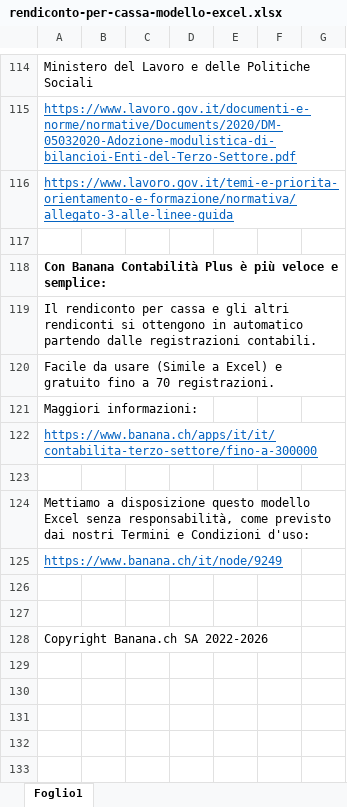
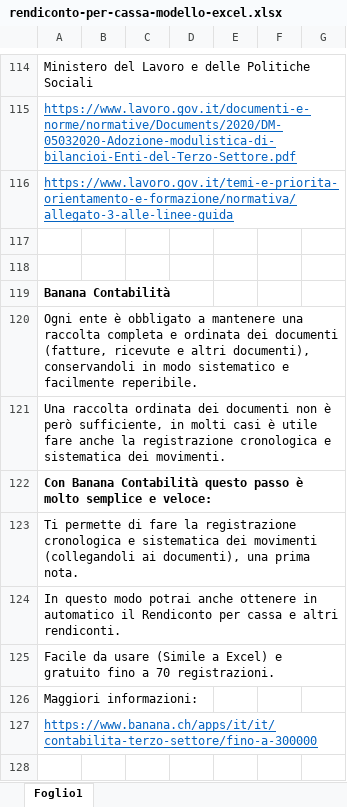
Before and after one commit to BananaAccounting/Italia, an Excel workbook: ets/rendiconti2020/rendiconti-excel-word/rendiconto-per-cassa-modello-excel.xlsx, sheet Foglio1, drawn as a sheet; only a part is shown, gaps mark what is left out; the shorter side is filled out with more unchanged rows; values as stored, in another font and other column widths than the file's, no borders; conditional formats not drawn; addresses are those after the commit; the diff names each change by its address in the sheet, - before the commit and + after, or states it on an @@ line.

Commit message:
Aggiornato descrizione Banana file Excel ETS

```diff
--- a/ets/rendiconti2020/rendiconti-excel-word/rendiconto-per-cassa-modello-excel.xlsx (sheet Foglio1)
+++ b/ets/rendiconti2020/rendiconti-excel-word/rendiconto-per-cassa-modello-excel.xlsx (sheet Foglio1)
+row 118: (empty)
-A119: Con Banana Contabilità Plus è più veloce e semplice:
+A119: Banana Contabilità
-A120: Il rendiconto per cassa e gli altri rendiconti si ottengono in automatico partendo dalle registrazioni contabili.
+A120: Ogni ente è obbligato a mantenere una raccolta completa e ordinata dei documenti (fatture, ricevute e altri documenti), conservandoli in modo sistematico e facilmente reperibile.
+row 121: Una raccolta ordinata dei documenti non è però sufficiente, in molti casi è utile fare anche la registrazione cronologica e sistematica dei movimenti.
+row 122: Con Banana Contabilità questo passo è molto semplice e veloce:
+row 123: Ti permette di fare la registrazione cronologica e sistematica dei movimenti (collegandoli ai documenti), una prima nota.
+row 124: In questo modo potrai anche ottenere in automatico il Rendiconto per cassa e altri rendiconti.
```
